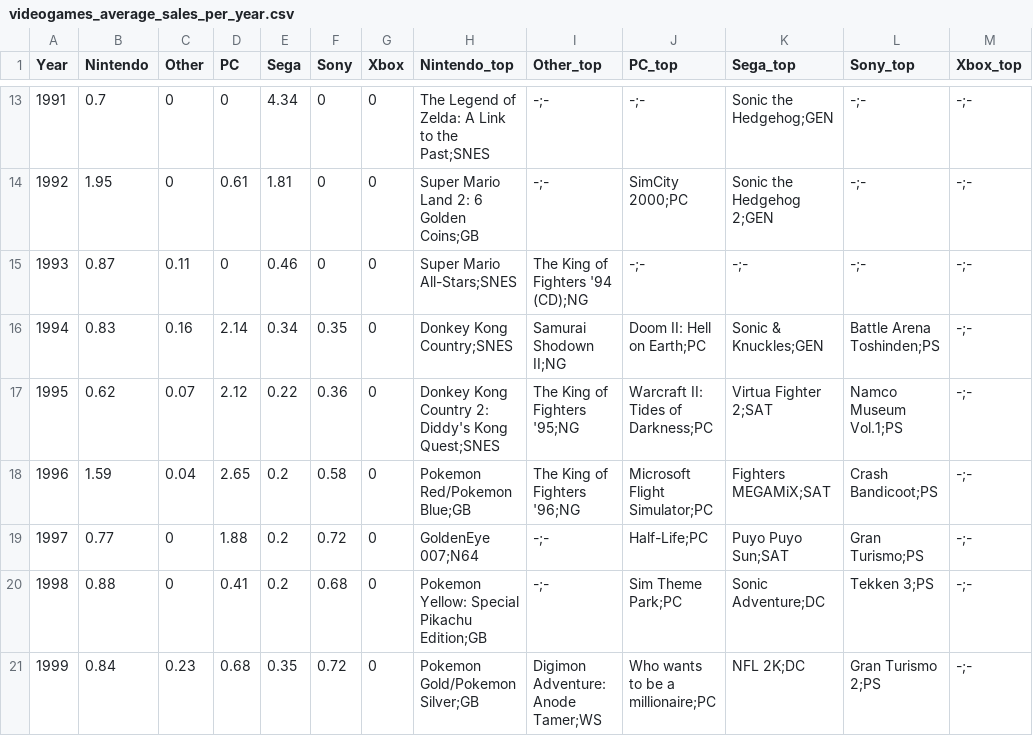
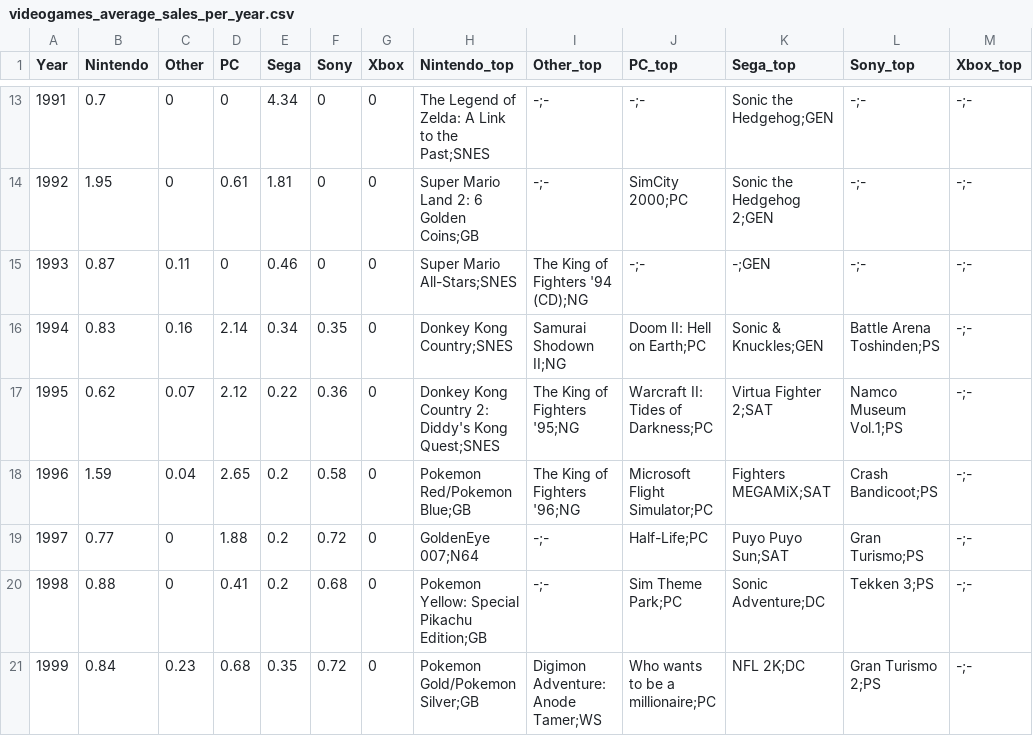
Before and after one commit to dindukuc/visualization, a CSV file: js/data/videogames_average_sales_per_year.csv, drawn as a sheet; only a part is shown, gaps mark what is left out.

```diff
--- a/js/data/videogames_average_sales_per_year.csv
+++ b/js/data/videogames_average_sales_per_year.csv
@@ -14,3 +14,3 @@ Year,Nintendo,Other,PC,Sega,Sony,Xbox,Nintendo_top,Other_top,PC_top,Sega_top,Son
 1992,1.95,0,0.61,1.81,0,0,Super Mario Land 2: 6 Golden Coins;GB,-;-,SimCity 2000;PC,Sonic the Hedgehog 2;GEN,-;-,-;-
-1993,0.87,0.11,0,0.46,0,0,Super Mario All-Stars;SNES,The King of Fighters '94 (CD);NG,-;-,-;-,-;-,-;-
+1993,0.87,0.11,0,0.46,0,0,Super Mario All-Stars;SNES,The King of Fighters '94 (CD);NG,-;-,-;GEN,-;-,-;-
 1994,0.83,0.16,2.14,0.34,0.35,0,Donkey Kong Country;SNES,Samurai Shodown II;NG,Doom II: Hell on Earth;PC,Sonic & Knuckles;GEN,Battle Arena Toshinden;PS,-;-
```
Also changed, not shown: js/data/videogames_max_sales_per_year.csv, js/data/videogames_total_sales_per_year.csv, 6 other files.
